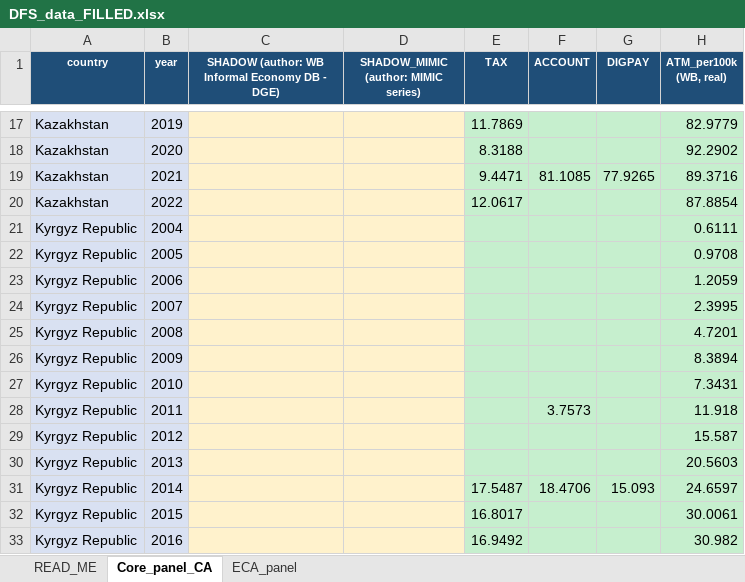
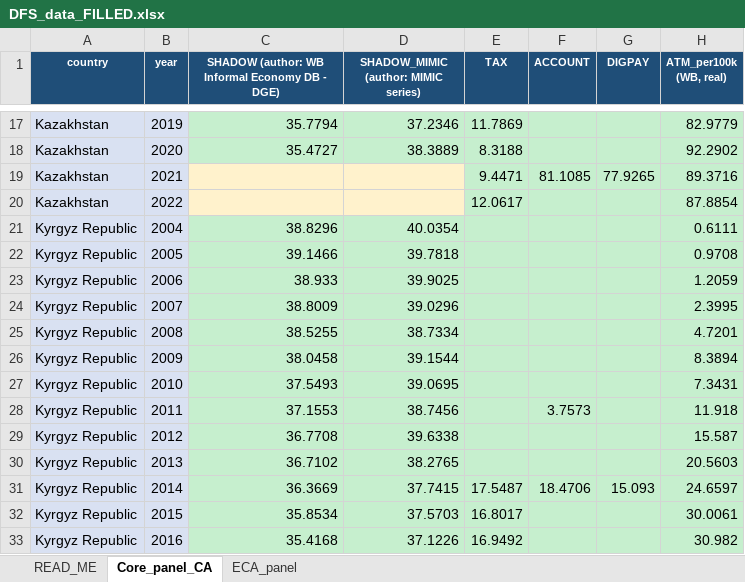
Before and after one commit to shazam2021shamshod-droid/nav, an Excel workbook: DFS_data_FILLED.xlsx, sheet Core_panel_CA, drawn as a sheet; only a part is shown, gaps mark what is left out; values as stored, in another font and other column widths than the file's, no borders; the diff covers the shown part only; the diff names each change by its address in the sheet, - before the commit and + after, or states it on an @@ line.

```diff
--- a/DFS_data_FILLED.xlsx (sheet Core_panel_CA)
+++ b/DFS_data_FILLED.xlsx (sheet Core_panel_CA)
-C17:D18 fill: #FFF2CC
+C17:D18 fill: #C6EFCE
-C17: (empty)
+C17: 35.7794
-D17: (empty)
+D17: 37.2346
-C18: (empty)
+C18: 35.4727
-D18: (empty)
+D18: 38.3889
-C21: (empty)
+C21: 38.8296
-C21:D33 fill: #FFF2CC
+C21:D33 fill: #C6EFCE
-D21: (empty)
+D21: 40.0354
-C22: (empty)
+C22: 39.1466
-D22: (empty)
+D22: 39.7818
-C23: (empty)
+C23: 38.933
-D23: (empty)
+D23: 39.9025
-C24: (empty)
+C24: 38.8009
-D24: (empty)
+D24: 39.0296
-C25: (empty)
+C25: 38.5255
-D25: (empty)
+D25: 38.7334
-C26: (empty)
+C26: 38.0458
-D26: (empty)
+D26: 39.1544
-C27: (empty)
+C27: 37.5493
-D27: (empty)
+D27: 39.0695
-C28: (empty)
+C28: 37.1553
-D28: (empty)
+D28: 38.7456
-C29: (empty)
+C29: 36.7708
-D29: (empty)
+D29: 39.6338
-C30: (empty)
+C30: 36.7102
-D30: (empty)
+D30: 38.2765
-C31: (empty)
+C31: 36.3669
-D31: (empty)
+D31: 37.7415
-C32: (empty)
+C32: 35.8534
-D32: (empty)
+D32: 37.5703
-C33: (empty)
+C33: 35.4168
-D33: (empty)
+D33: 37.1226
```
Also changed, not shown: 72 edited cells and cell formats elsewhere in this sheet, sheet ECA_panel, sheet READ_ME, 4 other files.
